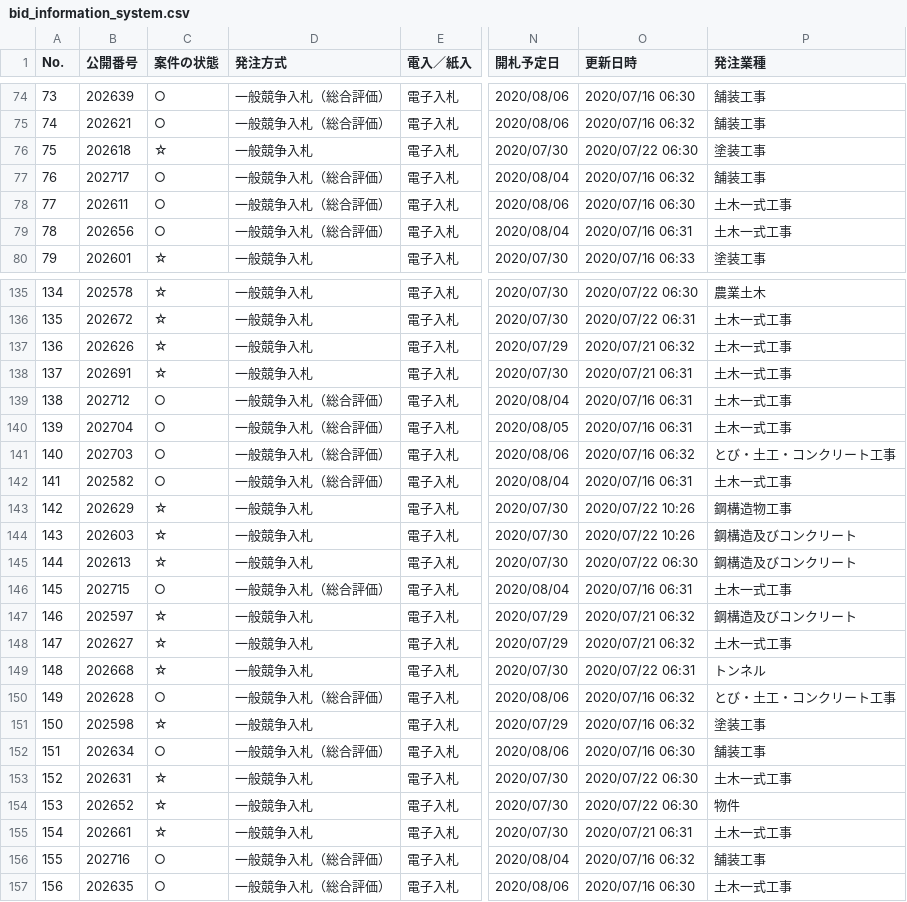
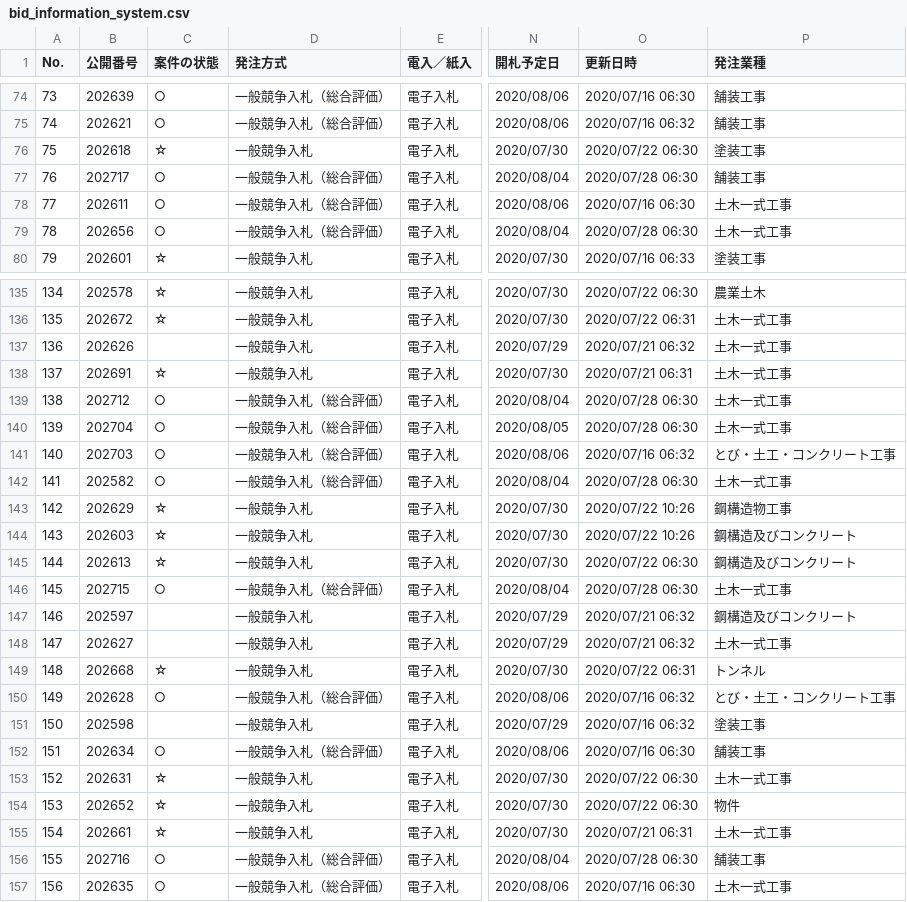
Before and after one commit to wakayama-pref-org/bid_information_system, a CSV file: csv/bid_information_system.csv, drawn as a sheet; only a part is shown, gaps mark what is left out; the diff covers the shown part only; the diff names each change by its address in the sheet, - before the commit and + after, or states it on an @@ line.

```diff
--- a/csv/bid_information_system.csv
+++ b/csv/bid_information_system.csv
-O77 (更新日時): 2020/07/16 06:32
+O77 (更新日時): 2020/07/28 06:30
-O79 (更新日時): 2020/07/16 06:31
+O79 (更新日時): 2020/07/28 06:30
-C137 (案件の状態): ☆
+C137 (案件の状態): (empty)
-O139:O140 (更新日時): 2020/07/16 06:31
+O139:O140 (更新日時): 2020/07/28 06:30
-O142 (更新日時): 2020/07/16 06:31
+O142 (更新日時): 2020/07/28 06:30
-O146 (更新日時): 2020/07/16 06:31
+O146 (更新日時): 2020/07/28 06:30
-C147:C148 (案件の状態): ☆
+C147:C148 (案件の状態): (empty)
-C151 (案件の状態): ☆
+C151 (案件の状態): (empty)
-O156 (更新日時): 2020/07/16 06:32
+O156 (更新日時): 2020/07/28 06:30
```
Also changed, not shown: 72 edited cells elsewhere in this file, 1 other file.
